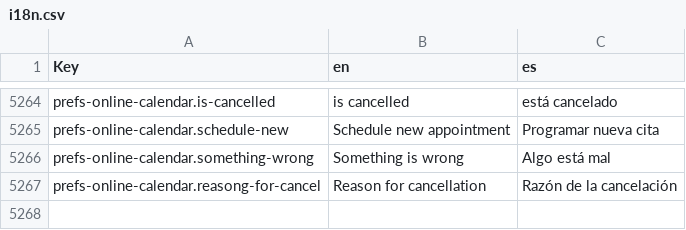
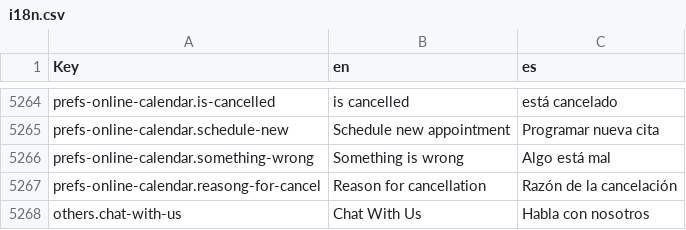
Before and after one commit to polobit/testproject, a CSV file: agile-frontend/WebContent/locales/csv/i18n.csv, drawn as a sheet; only a part is shown, gaps mark what is left out.

```diff
--- a/agile-frontend/WebContent/locales/csv/i18n.csv
+++ b/agile-frontend/WebContent/locales/csv/i18n.csv
@@ -5267 +5267,2 @@ prefs-online-calendar.something-wrong,Something is wrong,Algo está mal
 prefs-online-calendar.reasong-for-cancel,Reason for cancellation,Razón de la cancelación
+others.chat-with-us,Chat With Us,Habla con nosotros
```
Also changed, not shown: 1 other file.
